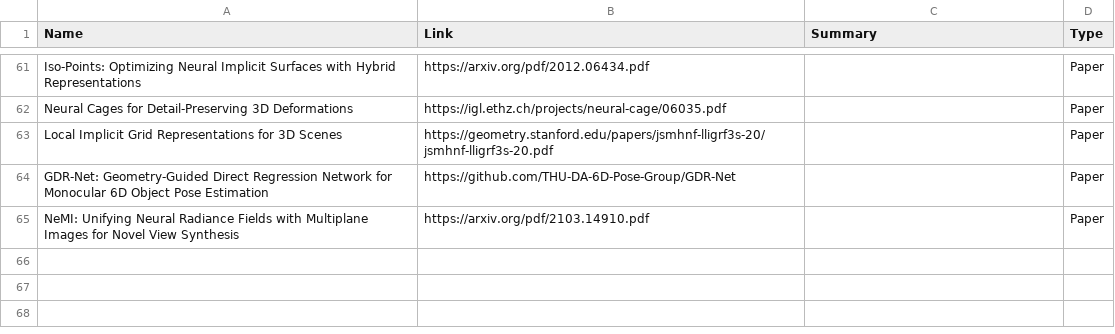
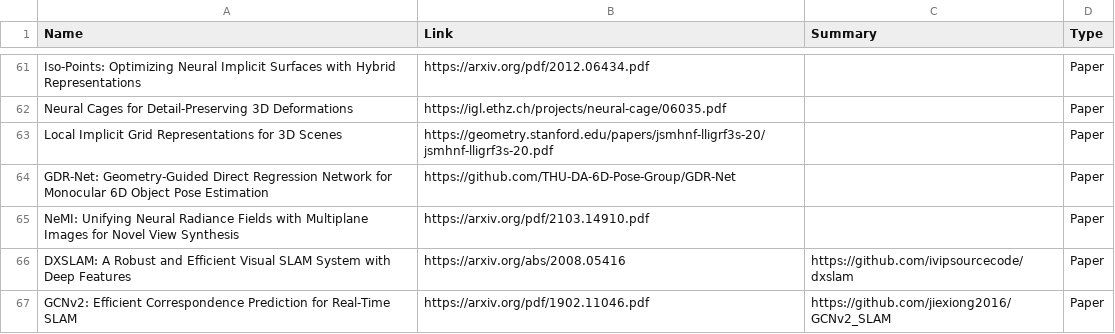
Before and after one commit to moshanATucsd/Awesome-object-SLAM-paper, a CSV file: Deep_learning.csv, drawn as a sheet; only a part is shown, gaps mark what is left out; the diff names each change by its address in the sheet, - before the commit and + after, or states it on an @@ line.

Commit message:
Update Deep_learning.csv

```diff
--- a/Deep_learning.csv
+++ b/Deep_learning.csv
+row 66: DXSLAM: A Robust and Efficient Visual SLAM System with Deep Features | https://arxiv.org/abs/2008.05416 | https://github.com/ivipsourcecode/dxslam | Paper
+row 67: GCNv2: Efficient Correspondence Prediction for Real-Time SLAM | https://arxiv.org/pdf/1902.11046.pdf | https://github.com/jiexiong2016/GCNv2_SLAM | Paper
```
